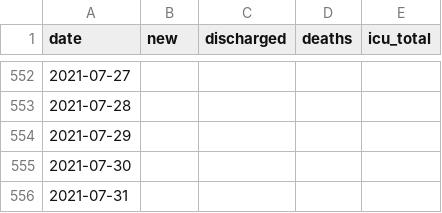
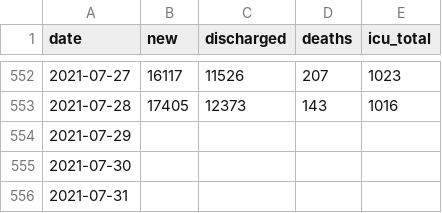
Before and after one commit to yanbin43/Data-COVID19-Malaysia, a CSV file: my_daily.csv, drawn as a sheet; only a part is shown, gaps mark what is left out; the diff covers the shown part only.

```diff
--- a/my_daily.csv
+++ b/my_daily.csv
@@ -552,3 +552,3 @@ date,new,discharged,deaths,icu_total
-2021-07-27,,,,
-2021-07-28,,,,
+2021-07-27,16117,11526,207,1023
+2021-07-28,17405,12373,143,1016
 2021-07-29,,,,
```
Also changed, not shown: 32 edited cells elsewhere in this file.
